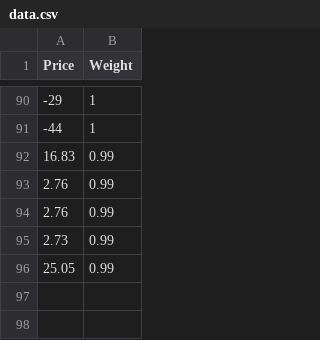
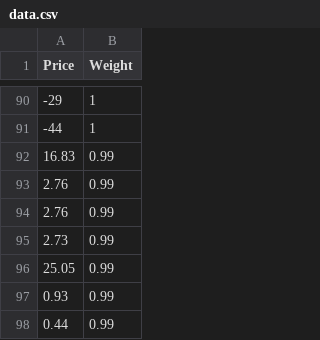
Before and after one commit to WHU007/My-CS2-Profits, a CSV file: data.csv, drawn as a sheet; only a part is shown, gaps mark what is left out.

```diff
--- a/data.csv
+++ b/data.csv
@@ -96 +96,3 @@ Price,Weight
 25.05,0.99
+0.93,0.99
+0.44,0.99
```
Also changed, not shown: 1 other file.
